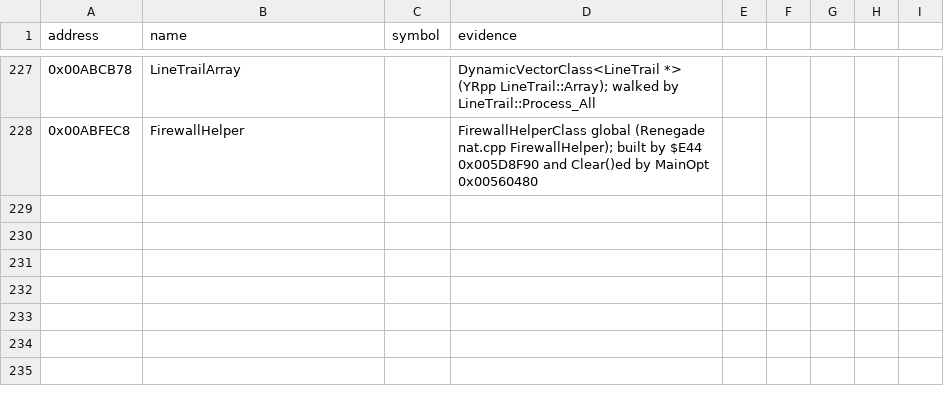
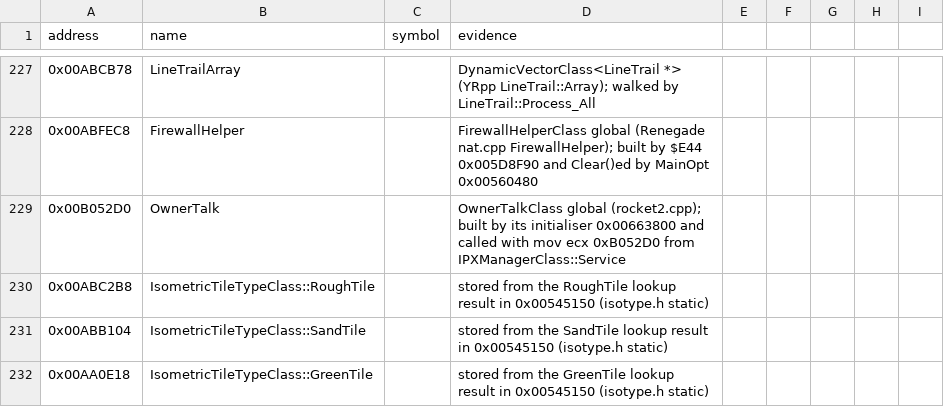
Before and after one commit to gibbo101/ra2-decomp, a CSV file: data/names.csv, drawn as a sheet; only a part is shown, gaps mark what is left out; the diff names each change by its address in the sheet, - before the commit and + after, or states it on an @@ line.

```diff
--- a/data/names.csv
+++ b/data/names.csv
+row 229: 0x00B052D0 | OwnerTalk |  | OwnerTalkClass global (rocket2.cpp); built by its initialiser 0x00663800 and called with mov ecx 0xB052D0 from IPXManagerClass::Service
+row 230: 0x00ABC2B8 | IsometricTileTypeClass::RoughTile |  | stored from the RoughTile lookup result in 0x00545150 (isotype.h static)
+row 231: 0x00ABB104 | IsometricTileTypeClass::SandTile |  | stored from the SandTile lookup result in 0x00545150 (isotype.h static)
+row 232: 0x00AA0E18 | IsometricTileTypeClass::GreenTile |  | stored from the GreenTile lookup result in 0x00545150 (isotype.h static)
```
Also changed, not shown: data/attempts.csv, data/modules.csv, 34 other files.
